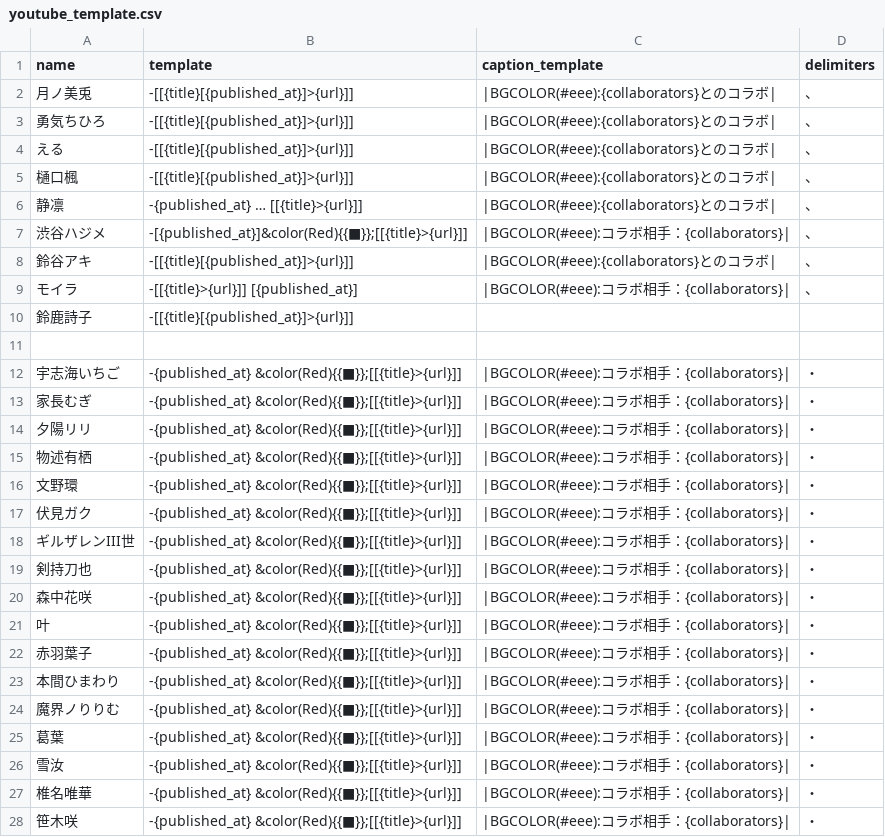
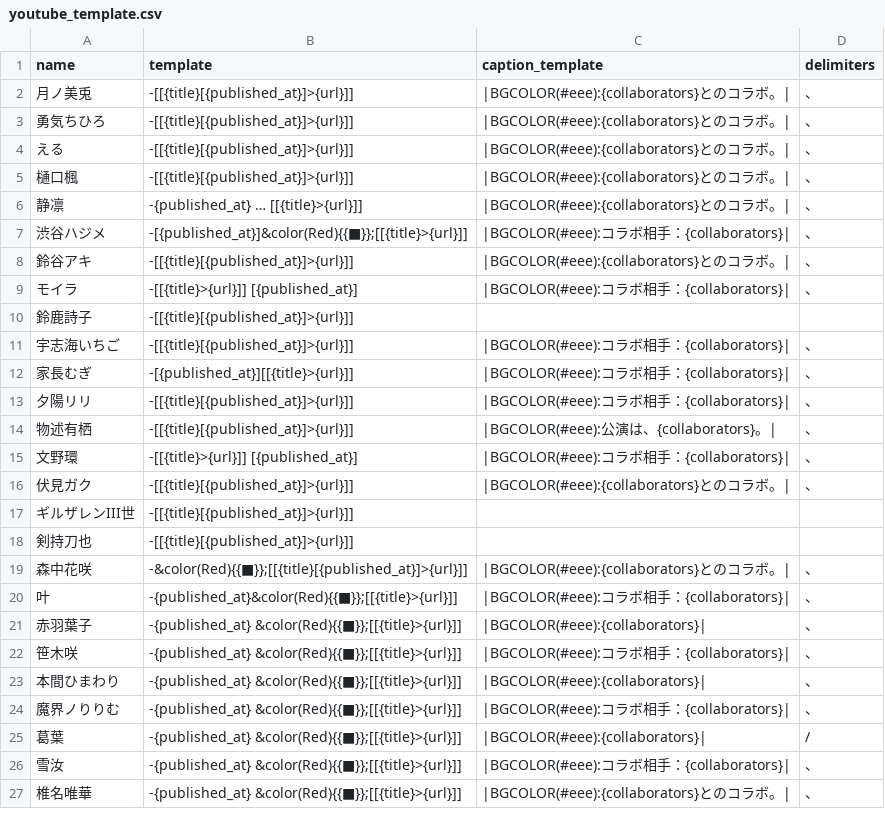
Before and after one commit to KarageAgeta/2434-youtube-wikiwiki, a CSV file: static/youtube_template.csv, drawn as a sheet; only a part is shown; the diff covers the shown part only.

Commit message:
[fix] Fix video list template
- Fix video list template ( before 統合後組 )

```diff
--- a/static/youtube_template.csv
+++ b/static/youtube_template.csv
@@ -1,28 +1,27 @@
 name,template,caption_template,delimiters
-"月ノ美兎","-[[{title}[{published_at}]>{url}]]","|BGCOLOR(#eee):{collaborators}とのコラボ|","、"
-"勇気ちひろ","-[[{title}[{published_at}]>{url}]]","|BGCOLOR(#eee):{collaborators}とのコラボ|","、"
-"える","-[[{title}[{published_at}]>{url}]]","|BGCOLOR(#eee):{collaborators}とのコラボ|","、"
-"樋口楓","-[[{title}[{published_at}]>{url}]]","|BGCOLOR(#eee):{collaborators}とのコラボ|","、"
-"静凛","-{published_at} … [[{title}>{url}]]","|BGCOLOR(#eee):{collaborators}とのコラボ|","、"
+"月ノ美兎","-[[{title}[{published_at}]>{url}]]","|BGCOLOR(#eee):{collaborators}とのコラボ。|","、"
+"勇気ちひろ","-[[{title}[{published_at}]>{url}]]","|BGCOLOR(#eee):{collaborators}とのコラボ。|","、"
+"える","-[[{title}[{published_at}]>{url}]]","|BGCOLOR(#eee):{collaborators}とのコラボ。|","、"
+"樋口楓","-[[{title}[{published_at}]>{url}]]","|BGCOLOR(#eee):{collaborators}とのコラボ。|","、"
+"静凛","-{published_at} … [[{title}>{url}]]","|BGCOLOR(#eee):{collaborators}とのコラボ。|","、"
 "渋谷ハジメ","-[{published_at}]&color(Red){{■}};[[{title}>{url}]]","|BGCOLOR(#eee):コラボ相手：{collaborators}|","、"
-"鈴谷アキ","-[[{title}[{published_at}]>{url}]]","|BGCOLOR(#eee):{collaborators}とのコラボ|","、"
+"鈴谷アキ","-[[{title}[{published_at}]>{url}]]","|BGCOLOR(#eee):{collaborators}とのコラボ。|","、"
 "モイラ","-[[{title}>{url}]] [{published_at}]","|BGCOLOR(#eee):コラボ相手：{collaborators}|","、"
 "鈴鹿詩子","-[[{title}[{published_at}]>{url}]]","",""
-
-"宇志海いちご","-{published_at} &color(Red){{■}};[[{title}>{url}]]","|BGCOLOR(#eee):コラボ相手：{collaborators}|","・"
-"家長むぎ","-{published_at} &color(Red){{■}};[[{title}>{url}]]","|BGCOLOR(#eee):コラボ相手：{collaborators}|","・"
-"夕陽リリ","-{published_at} &color(Red){{■}};[[{title}>{url}]]","|BGCOLOR(#eee):コラボ相手：{collaborators}|","・"
-"物述有栖","-{published_at} &color(Red){{■}};[[{title}>{url}]]","|BGCOLOR(#eee):コラボ相手：{collaborators}|","・"
-"文野環","-{published_at} &color(Red){{■}};[[{title}>{url}]]","|BGCOLOR(#eee):コラボ相手：{collaborators}|","・"
-"伏見ガク","-{published_at} &color(Red){{■}};[[{title}>{url}]]","|BGCOLOR(#eee):コラボ相手：{collaborators}|","・"
-"ギルザレンIII世","-{published_at} &color(Red){{■}};[[{title}>{url}]]","|BGCOLOR(#eee):コラボ相手：{collaborators}|","・"
-"剣持刀也","-{published_at} &color(Red){{■}};[[{title}>{url}]]","|BGCOLOR(#eee):コラボ相手：{collaborators}|","・"
-"森中花咲","-{published_at} &color(Red){{■}};[[{title}>{url}]]","|BGCOLOR(#eee):コラボ相手：{collaborators}|","・"
-"叶","-{published_at} &color(Red){{■}};[[{title}>{url}]]","|BGCOLOR(#eee):コラボ相手：{collaborators}|","・"
-"赤羽葉子","-{published_at} &color(Red){{■}};[[{title}>{url}]]","|BGCOLOR(#eee):コラボ相手：{collaborators}|","・"
-"本間ひまわり","-{published_at} &color(Red){{■}};[[{title}>{url}]]","|BGCOLOR(#eee):コラボ相手：{collaborators}|","・"
-"魔界ノりりむ","-{published_at} &color(Red){{■}};[[{title}>{url}]]","|BGCOLOR(#eee):コラボ相手：{collaborators}|","・"
-"葛葉","-{published_at} &color(Red){{■}};[[{title}>{url}]]","|BGCOLOR(#eee):コラボ相手：{collaborators}|","・"
-"雪汝","-{published_at} &color(Red){{■}};[[{title}>{url}]]","|BGCOLOR(#eee):コラボ相手：{collaborators}|","・"
-"椎名唯華","-{published_at} &color(Red){{■}};[[{title}>{url}]]","|BGCOLOR(#eee):コラボ相手：{collaborators}|","・"
-"笹木咲","-{published_at} &color(Red){{■}};[[{title}>{url}]]","|BGCOLOR(#eee):コラボ相手：{collaborators}|","・"
+"宇志海いちご","-[[{title}[{published_at}]>{url}]]","|BGCOLOR(#eee):コラボ相手：{collaborators}|","、"
+"家長むぎ","-[{published_at}][[{title}>{url}]]","|BGCOLOR(#eee):コラボ相手：{collaborators}|","、"
+"夕陽リリ","-[[{title}[{published_at}]>{url}]]","|BGCOLOR(#eee):コラボ相手：{collaborators}|","、"
+"物述有栖","-[[{title}[{published_at}]>{url}]]","|BGCOLOR(#eee):公演は、{collaborators}。|","、"
+"文野環","-[[{title}>{url}]] [{published_at}]","|BGCOLOR(#eee):コラボ相手：{collaborators}|","、"
+"伏見ガク","-[[{title}[{published_at}]>{url}]]","|BGCOLOR(#eee):{collaborators}とのコラボ。|","、"
+"ギルザレンIII世","-[[{title}[{published_at}]>{url}]]","",""
+"剣持刀也","-[[{title}[{published_at}]>{url}]]","",""
+"森中花咲","-&color(Red){{■}};[[{title}[{published_at}]>{url}]]","|BGCOLOR(#eee):{collaborators}とのコラボ。|","、"
+"叶","-{published_at}&color(Red){{■}};[[{title}>{url}]]","|BGCOLOR(#eee):コラボ相手：{collaborators}|","、"
+"赤羽葉子","-{published_at} &color(Red){{■}};[[{title}>{url}]]","|BGCOLOR(#eee):{collaborators}|","、"
+"笹木咲","-{published_at} &color(Red){{■}};[[{title}>{url}]]","|BGCOLOR(#eee):コラボ相手：{collaborators}|","、"
+"本間ひまわり","-{published_at} &color(Red){{■}};[[{title}>{url}]]","|BGCOLOR(#eee):{collaborators}|","、"
+"魔界ノりりむ","-{published_at} &color(Red){{■}};[[{title}>{url}]]","|BGCOLOR(#eee):コラボ相手：{collaborators}|","、"
+"葛葉","-{published_at} &color(Red){{■}};[[{title}>{url}]]","|BGCOLOR(#eee):{collaborators}|","/"
+"雪汝","-{published_at} &color(Red){{■}};[[{title}>{url}]]","|BGCOLOR(#eee):コラボ相手：{collaborators}|","、"
+"椎名唯華","-{published_at} &color(Red){{■}};[[{title}>{url}]]","|BGCOLOR(#eee):{collaborators}とのコラボ。|","、"
```
Also changed, not shown: 2 added rows, 2 removed rows and 118 edited cells elsewhere in this file.
